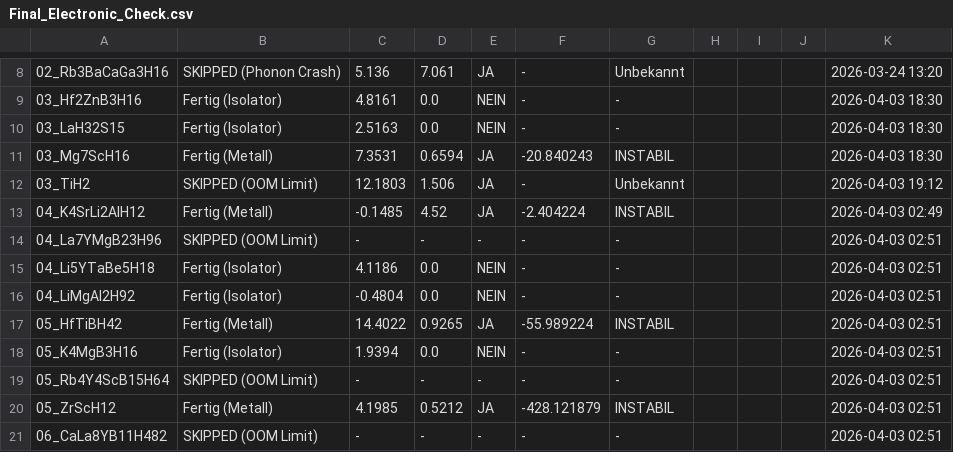
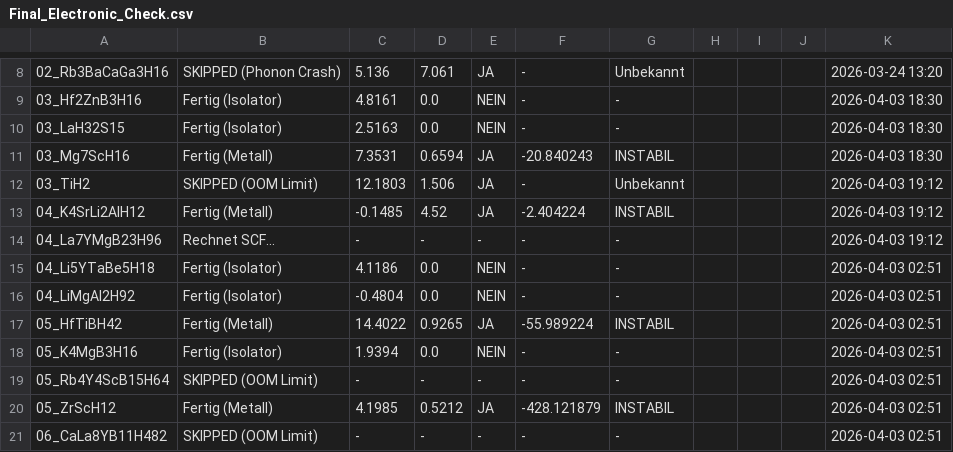
Before and after one commit to MarcoAndersohn/ZOS_Cloud_Compute, a CSV file: Final_Electronic_Check.csv, drawn as a sheet; only a part is shown, gaps mark what is left out; the diff names each change by its address in the sheet, - before the commit and + after, or states it on an @@ line.

```diff
--- a/Final_Electronic_Check.csv
+++ b/Final_Electronic_Check.csv
-K13: 2026-04-03 02:49
+K13: 2026-04-03 19:12
-B14: SKIPPED (OOM Limit)
+B14: Rechnet SCF...
-K14: 2026-04-03 02:51
+K14: 2026-04-03 19:12
```
Also changed, not shown: 5 other files.
